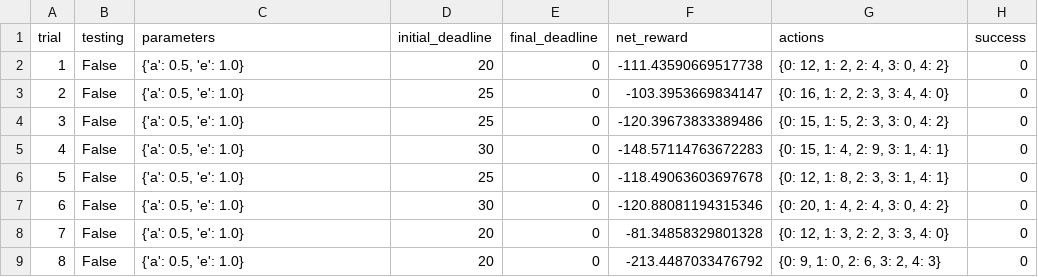
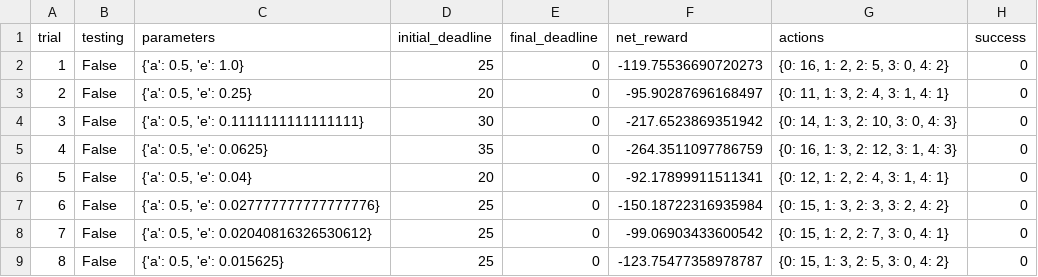
Before and after one commit to fengdasuk19/Udacity-MachineLearningNanoDegree, a CSV file: projects/smartcab/logs/sim_no-learning.csv, drawn as a sheet; only a part is shown; the diff covers the shown part only.

Commit message:
change state, default-learning again 2

```diff
--- a/projects/smartcab/logs/sim_no-learning.csv
+++ b/projects/smartcab/logs/sim_no-learning.csv
@@ -1,9 +1,9 @@
 trial,testing,parameters,initial_deadline,final_deadline,net_reward,actions,success
-1,False,"{'a': 0.5, 'e': 1.0}",20,0,-111.43590669517738,"{0: 12, 1: 2, 2: 4, 3: 0, 4: 2}",0
-2,False,"{'a': 0.5, 'e': 1.0}",25,0,-103.3953669834147,"{0: 16, 1: 2, 2: 3, 3: 4, 4: 0}",0
-3,False,"{'a': 0.5, 'e': 1.0}",25,0,-120.39673833389486,"{0: 15, 1: 5, 2: 3, 3: 0, 4: 2}",0
-4,False,"{'a': 0.5, 'e': 1.0}",30,0,-148.57114763672283,"{0: 15, 1: 4, 2: 9, 3: 1, 4: 1}",0
-5,False,"{'a': 0.5, 'e': 1.0}",25,0,-118.49063603697678,"{0: 12, 1: 8, 2: 3, 3: 1, 4: 1}",0
-6,False,"{'a': 0.5, 'e': 1.0}",30,0,-120.88081194315346,"{0: 20, 1: 4, 2: 4, 3: 0, 4: 2}",0
-7,False,"{'a': 0.5, 'e': 1.0}",20,0,-81.34858329801328,"{0: 12, 1: 3, 2: 2, 3: 3, 4: 0}",0
-8,False,"{'a': 0.5, 'e': 1.0}",20,0,-213.4487033476792,"{0: 9, 1: 0, 2: 6, 3: 2, 4: 3}",0
+1,False,"{'a': 0.5, 'e': 1.0}",25,0,-119.75536690720273,"{0: 16, 1: 2, 2: 5, 3: 0, 4: 2}",0
+2,False,"{'a': 0.5, 'e': 0.25}",20,0,-95.90287696168497,"{0: 11, 1: 3, 2: 4, 3: 1, 4: 1}",0
+3,False,"{'a': 0.5, 'e': 0.1111111111111111}",30,0,-217.6523869351942,"{0: 14, 1: 3, 2: 10, 3: 0, 4: 3}",0
+4,False,"{'a': 0.5, 'e': 0.0625}",35,0,-264.3511097786759,"{0: 16, 1: 3, 2: 12, 3: 1, 4: 3}",0
+5,False,"{'a': 0.5, 'e': 0.04}",20,0,-92.17899911511341,"{0: 12, 1: 2, 2: 4, 3: 1, 4: 1}",0
+6,False,"{'a': 0.5, 'e': 0.027777777777777776}",25,0,-150.18722316935984,"{0: 15, 1: 3, 2: 3, 3: 2, 4: 2}",0
+7,False,"{'a': 0.5, 'e': 0.02040816326530612}",25,0,-99.06903433600542,"{0: 15, 1: 2, 2: 7, 3: 0, 4: 1}",0
+8,False,"{'a': 0.5, 'e': 0.015625}",25,0,-123.75477358978787,"{0: 15, 1: 3, 2: 5, 3: 0, 4: 2}",0
```
Also changed, not shown: 101 edited cells elsewhere in this file, 3 other files.
